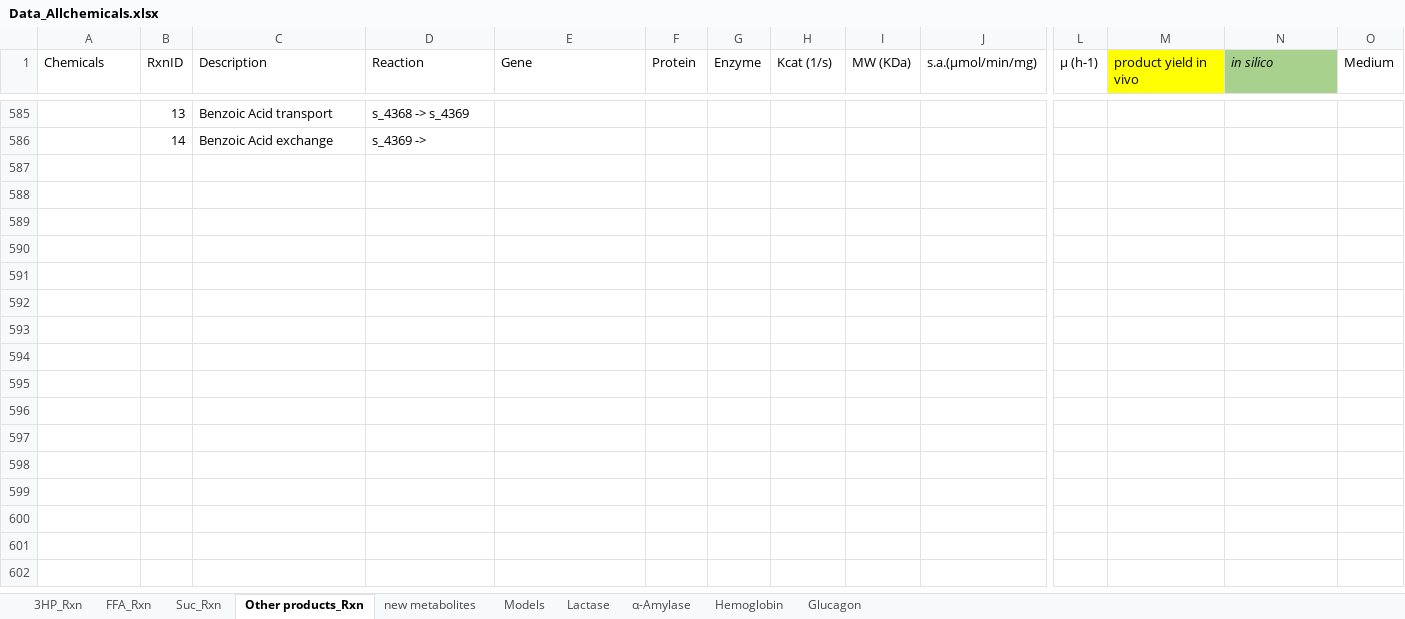
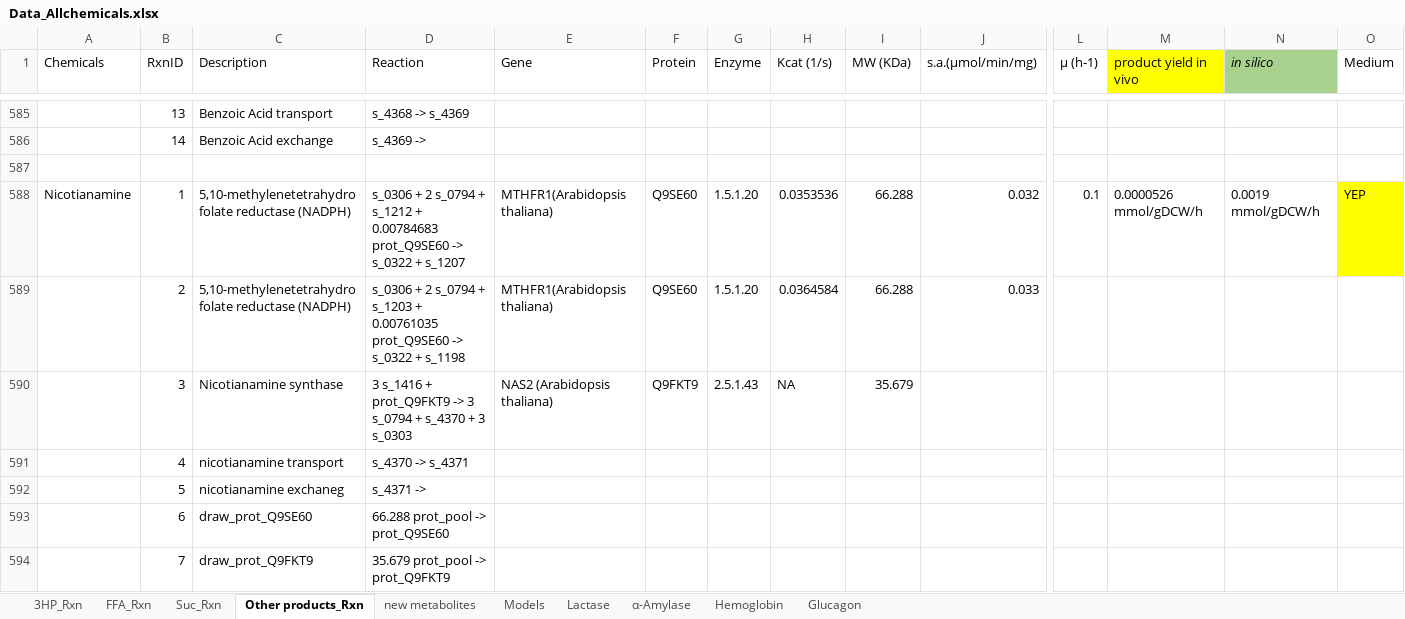
Before and after one commit to broke-why/CellFactory-ecYeastGEM, an Excel workbook: result_ecYeast/Data_Allchemicals.xlsx, sheet Other products_Rxn, drawn as a sheet; only a part is shown, gaps mark what is left out; values as stored, in another font and other column widths than the file's, no borders; rows hold the shown columns only; the diff names each change by its address in the sheet, - before the commit and + after, or states it on an @@ line.

Commit message:
feat: add results

```diff
--- a/result_ecYeast/Data_Allchemicals.xlsx (sheet Other products_Rxn)
+++ b/result_ecYeast/Data_Allchemicals.xlsx (sheet Other products_Rxn)
+row 587: (empty)
+row 588: Nicotianamine | 1 | 5,10-methylenetetrahydrofolate reductase (NADPH) | s_0306 + 2 s_0794 + s_1212 + 0.00784683 prot_Q9SE60 -> s_0322 + s_1207 | MTHFR1(Arabidopsis thaliana) | Q9SE60 | 1.5.1.20 | 0.0353536 | 66.288 | 0.032 | 0.1 | 0.0000526 mmol/gDCW/h | 0.0019 mmol/gDCW/h | YEP
+row 589:  | 2 | 5,10-methylenetetrahydrofolate reductase (NADPH) | s_0306 + 2 s_0794 + s_1203 + 0.00761035 prot_Q9SE60 -> s_0322 + s_1198 | MTHFR1(Arabidopsis thaliana) | Q9SE60 | 1.5.1.20 | 0.0364584 | 66.288 | 0.033
+row 590:  | 3 | Nicotianamine synthase | 3 s_1416 + prot_Q9FKT9 -> 3 s_0794 + s_4370 + 3 s_0303 | NAS2 (Arabidopsis thaliana) | Q9FKT9 | 2.5.1.43 | NA | 35.679
+row 591:  | 4 | nicotianamine transport | s_4370 -> s_4371
+row 592:  | 5 | nicotianamine exchaneg | s_4371 ->
+row 593:  | 6 | draw_prot_Q9SE60 | 66.288 prot_pool -> prot_Q9SE60
+row 594:  | 7 | draw_prot_Q9FKT9 | 35.679 prot_pool -> prot_Q9FKT9
```
Also changed, not shown: sheet new metabolites, 1 other file.
